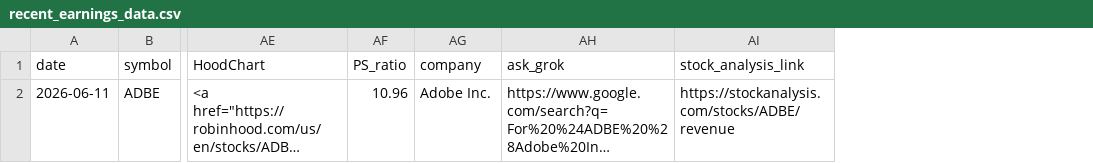
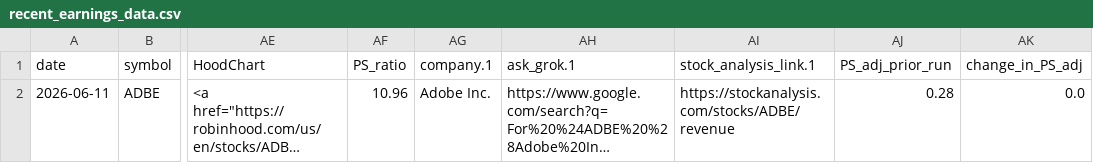
Before and after one commit to fishinmn/stock_screener, a CSV file: data/recent_earnings_data.csv, drawn as a sheet; only a part is shown, gaps mark what is left out; long unchanged cells end in …; the diff names each change by its address in the sheet, - before the commit and + after, or states it on an @@ line.

```diff
--- a/data/recent_earnings_data.csv
+++ b/data/recent_earnings_data.csv
+column AJ (PS_adj_prior_run), row 2: 0.28
+column AK (change_in_PS_adj), row 2: 0.0
-AG1: company
+AG1: company.1
-AH1: ask_grok
+AH1: ask_grok.1
-AI1: stock_analysis_link
+AI1: stock_analysis_link.1
```
Also changed, not shown: 7 other files.
